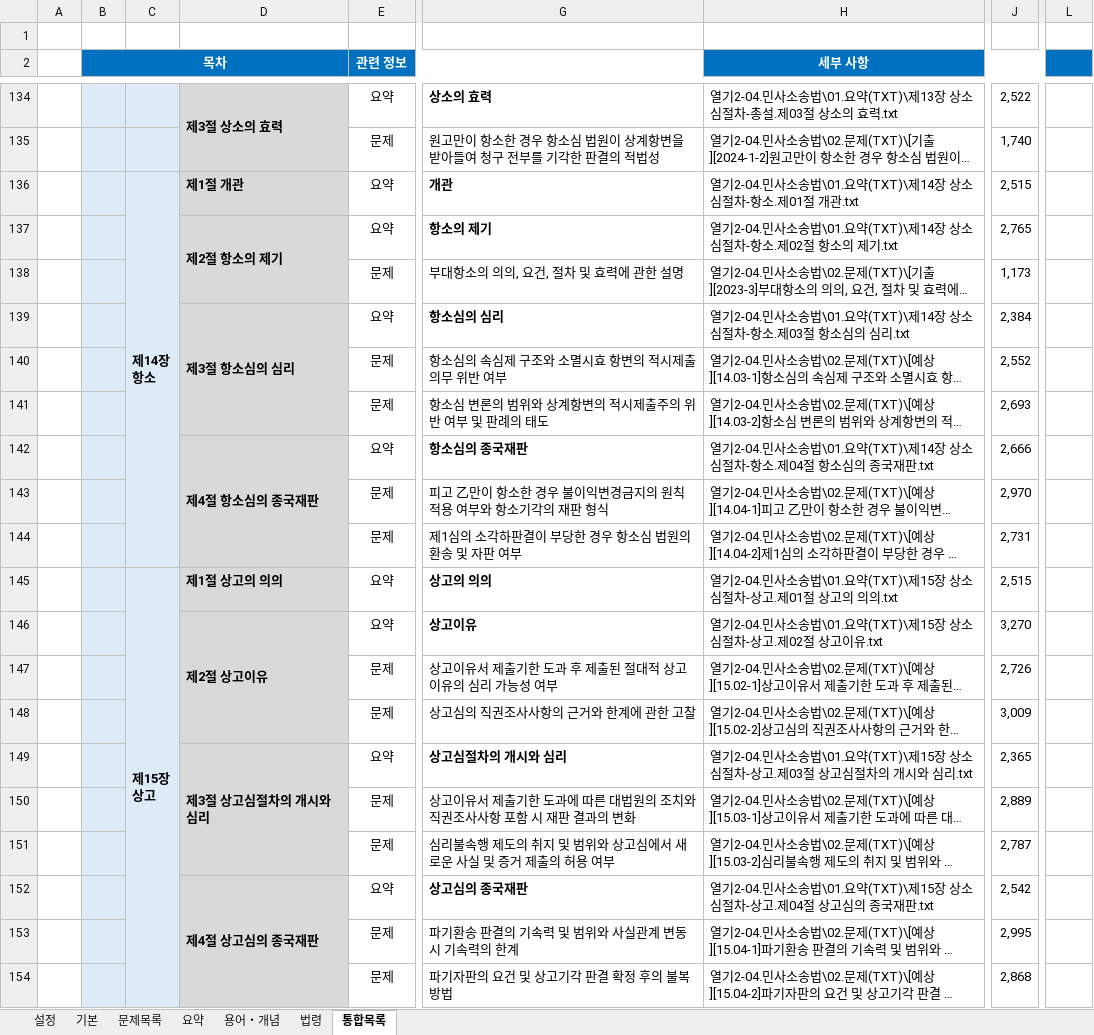
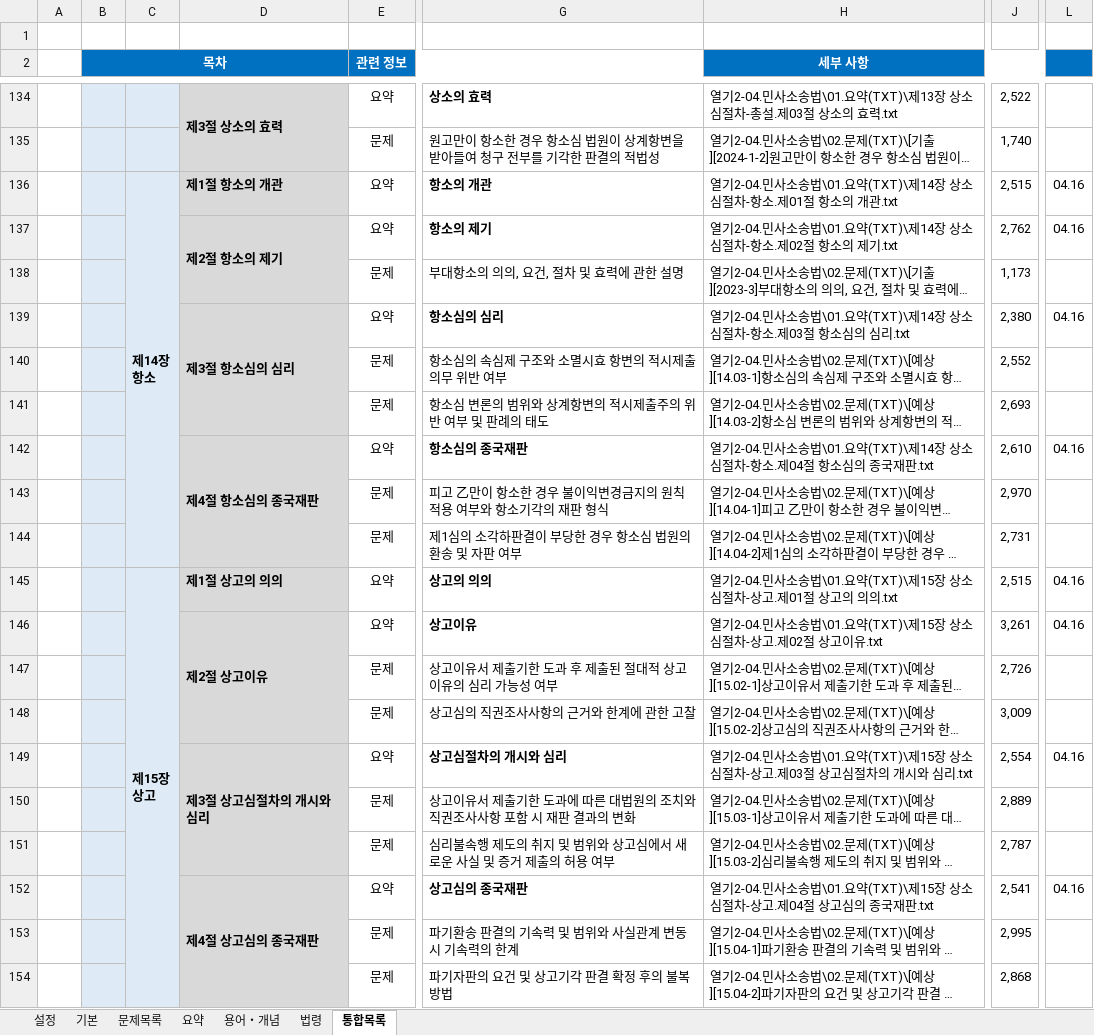
Before and after one commit to aeugo/StudyCPLA, an Excel workbook: 2-04.민사소송법/00.통합(XLS)/09.2-민사소송법(1.통합).xlsm, sheet 통합목록, drawn as a sheet; only a part is shown, gaps mark what is left out; long unchanged cells end in …; values as stored, in another font and other column widths than the file's, no borders; conditional formats not drawn; the diff names each change by its address in the sheet, - before the commit and + after, or states it on an @@ line.

Commit message:
2026.04.16. 민사소송법 회독, 노동법 요약 마인드맵 목차 컬러링

```diff
--- a/2-04.민사소송법/00.통합(XLS)/09.2-민사소송법(1.통합).xlsm (sheet 통합목록)
+++ b/2-04.민사소송법/00.통합(XLS)/09.2-민사소송법(1.통합).xlsm (sheet 통합목록)
-D136: 제1절 개관
+D136: 제1절 항소의 개관
-G136: 개관
+G136: 항소의 개관
-H136 (세부 사항): …제01절 개관.txt
+H136 (세부 사항): …제01절 항소의 개관.txt
-L136:L137: (empty)
+L136:L137: 04.16
-J137: 2,765
+J137: 2,762
-J139: 2,384
+J139: 2,380
-L139: (empty)
+L139: 04.16
-J142: 2,666
+J142: 2,610
-L142: (empty)
+L142: 04.16
-L145:L146: (empty)
+L145:L146: 04.16
-J146: 3,270
+J146: 3,261
-J149: 2,365
+J149: 2,554
-L149: (empty)
+L149: 04.16
-J152: 2,542
+J152: 2,541
-L152: (empty)
+L152: 04.16
```
Also changed, not shown: 57 other files.
